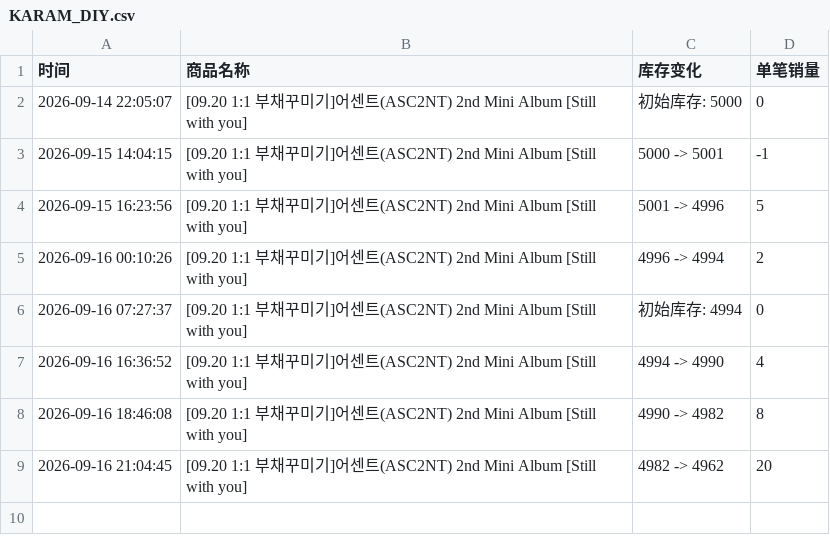
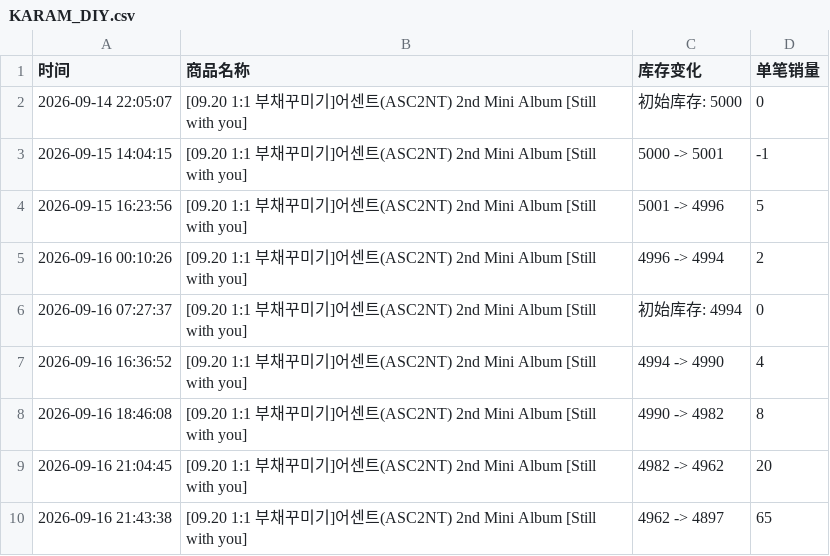
Before and after one commit to Juineii/asc2nt_nk0916, a CSV file: KARAM_DIY.csv, drawn as a sheet; the diff names each change by its address in the sheet, - before the commit and + after, or states it on an @@ line.

Commit message:
自动更新库存数据 2026-09-16 21:44:07

```diff
--- a/KARAM_DIY.csv
+++ b/KARAM_DIY.csv
+row 10: 2026-09-16 21:43:38 | [09.20 1:1 부채꾸미기]어센트(ASC2NT) 2nd Mini Album [Still with you] | 4962 -> 4897 | 65
```
